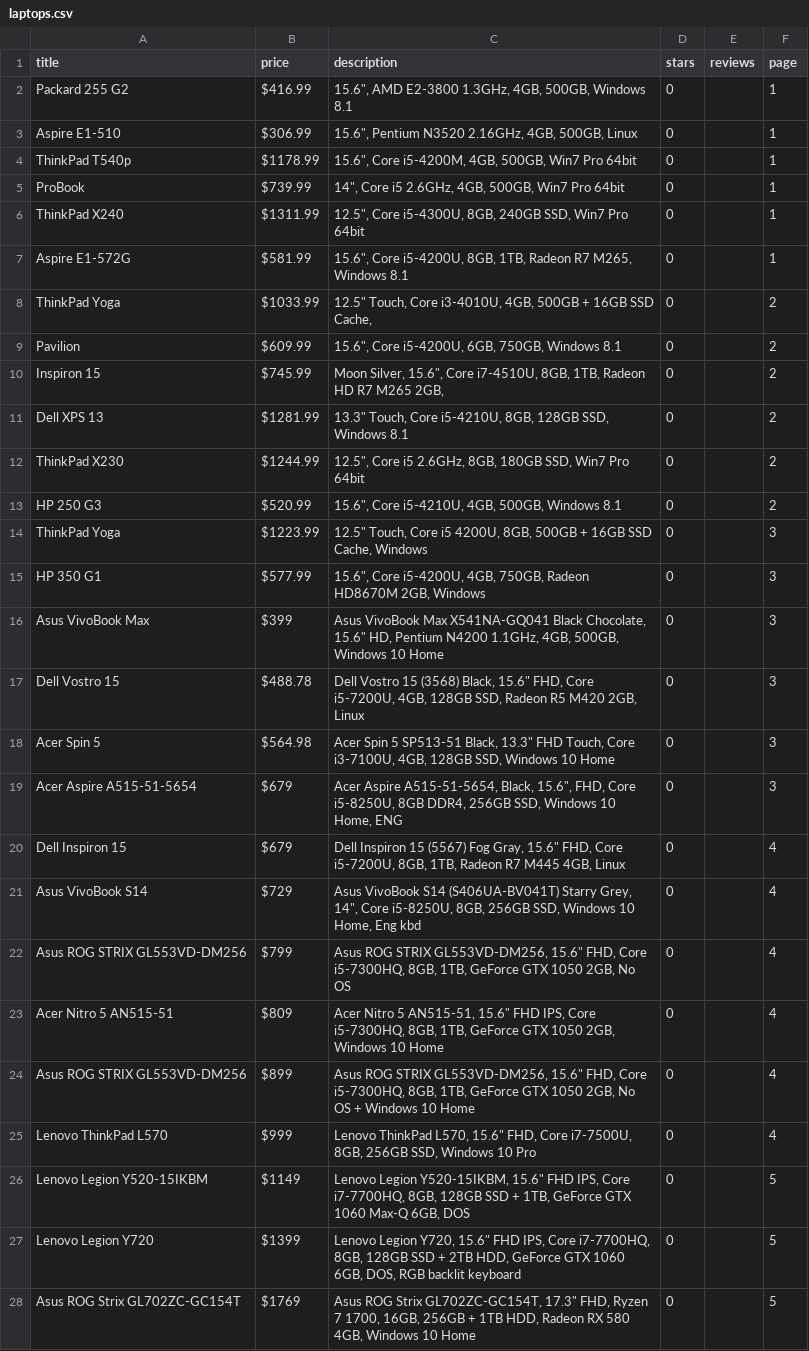
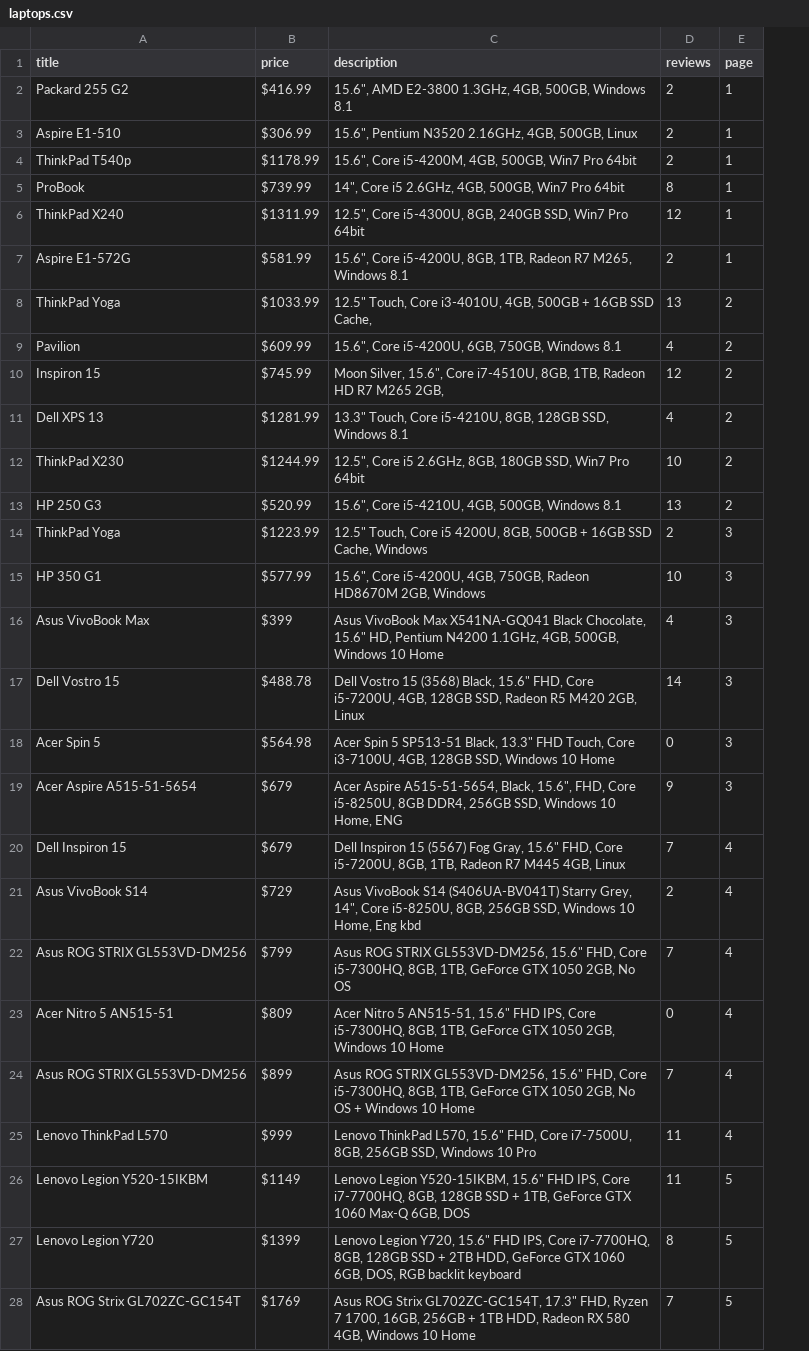
Before and after one commit to wasidkhan7/Web_Data_Scrapping, a CSV file: ecommerce_scraper/output/laptops.csv, drawn as a sheet; only a part is shown; removed rows and columns are numbered as before the commit, all else as after; the diff covers the shown part only; the diff names each change by its address in the sheet, - before the commit and + after, or states it on an @@ line.

Commit message:
Fix review-count parsing (regex instead of whitespace split), drop unreliable star field

```diff
--- a/ecommerce_scraper/output/laptops.csv
+++ b/ecommerce_scraper/output/laptops.csv
-column D (stars), rows 2-28: all 0
-D2:D4 (reviews): (empty)
+D2:D4 (reviews): 2
-D5 (reviews): (empty)
+D5 (reviews): 8
-D6 (reviews): (empty)
+D6 (reviews): 12
-D7 (reviews): (empty)
+D7 (reviews): 2
-D8 (reviews): (empty)
+D8 (reviews): 13
-D9 (reviews): (empty)
+D9 (reviews): 4
-D10 (reviews): (empty)
+D10 (reviews): 12
-D11 (reviews): (empty)
+D11 (reviews): 4
-D12 (reviews): (empty)
+D12 (reviews): 10
-D13 (reviews): (empty)
+D13 (reviews): 13
-D14 (reviews): (empty)
+D14 (reviews): 2
-D15 (reviews): (empty)
+D15 (reviews): 10
-D16 (reviews): (empty)
+D16 (reviews): 4
-D17 (reviews): (empty)
+D17 (reviews): 14
-D18 (reviews): (empty)
+D18 (reviews): 0
-D19 (reviews): (empty)
+D19 (reviews): 9
-D20 (reviews): (empty)
+D20 (reviews): 7
-D21 (reviews): (empty)
+D21 (reviews): 2
-D22 (reviews): (empty)
+D22 (reviews): 7
-D23 (reviews): (empty)
+D23 (reviews): 0
-D24 (reviews): (empty)
+D24 (reviews): 7
-D25:D26 (reviews): (empty)
+D25:D26 (reviews): 11
-D27 (reviews): (empty)
+D27 (reviews): 8
-D28 (reviews): (empty)
+D28 (reviews): 7
```
Also changed, not shown: 90 edited cells elsewhere in this file, 3 other files.
